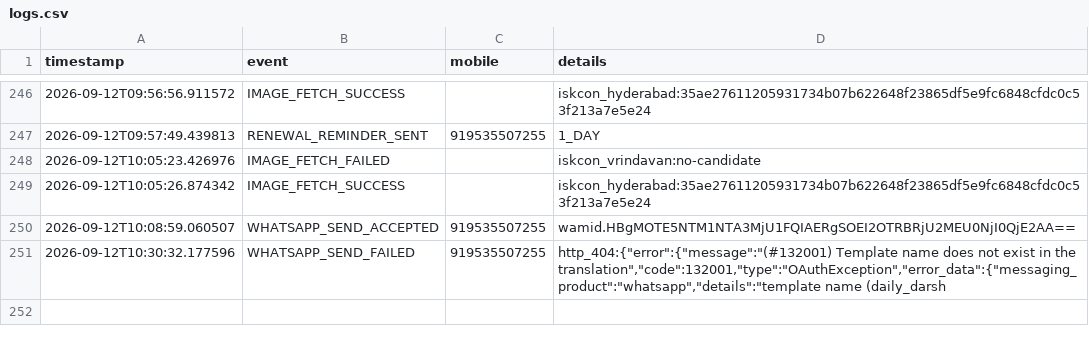
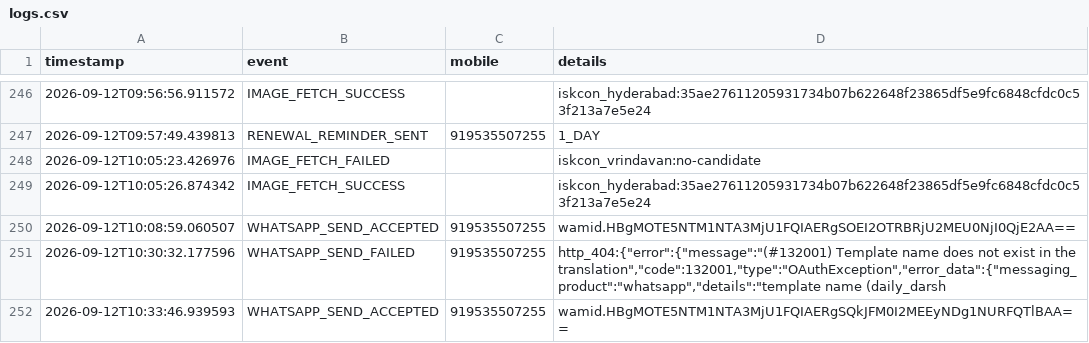
Before and after one commit to mishnit/daily-darshan, a CSV file: csv/logs.csv, drawn as a sheet; only a part is shown, gaps mark what is left out; the diff names each change by its address in the sheet, - before the commit and + after, or states it on an @@ line.

Commit message:
Daily delivery 2026-09-12

```diff
--- a/csv/logs.csv
+++ b/csv/logs.csv
+row 252: 2026-09-12T10:33:46.939593 | WHATSAPP_SEND_ACCEPTED | 919535507255 | wamid.HBgMOTE5NTM1NTA3MjU1FQIAERgSQkJFM0I2MEEyNDg1NURFQTlBAA==
```
